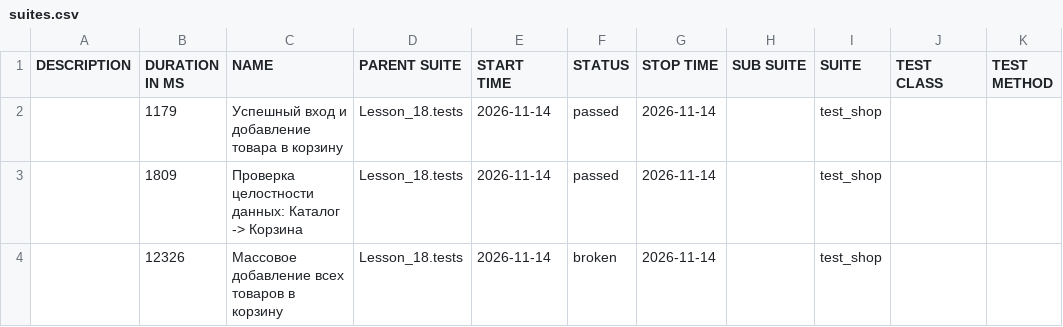
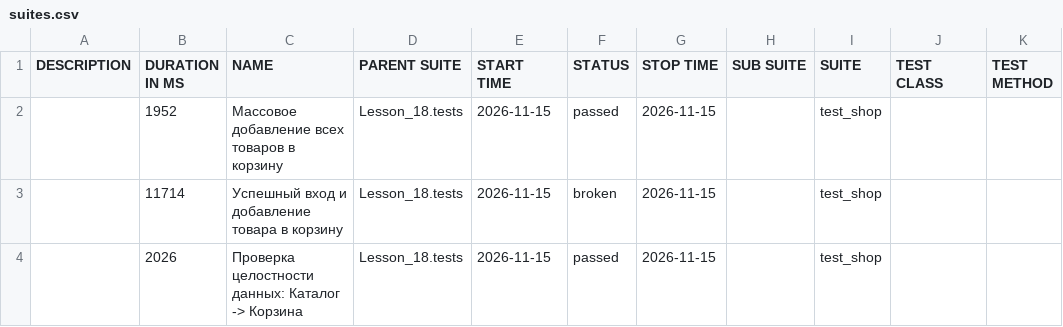
Before and after one commit to Ar4ipraha/automation, a CSV file: data/suites.csv, drawn as a sheet.

```diff
--- a/data/suites.csv
+++ b/data/suites.csv
@@ -1,4 +1,4 @@
 "DESCRIPTION","DURATION IN MS","NAME","PARENT SUITE","START TIME","STATUS","STOP TIME","SUB SUITE","SUITE","TEST CLASS","TEST METHOD"
-"","1179","Успешный вход и добавление товара в корзину","Lesson_18.tests","2026-11-14","passed","2026-11-14","","test_shop","",""
-"","1809","Проверка целостности данных: Каталог -> Корзина","Lesson_18.tests","2026-11-14","passed","2026-11-14","","test_shop","",""
-"","12326","Массовое добавление всех товаров в корзину","Lesson_18.tests","2026-11-14","broken","2026-11-14","","test_shop","",""
+"","1952","Массовое добавление всех товаров в корзину","Lesson_18.tests","2026-11-15","passed","2026-11-15","","test_shop","",""
+"","11714","Успешный вход и добавление товара в корзину","Lesson_18.tests","2026-11-15","broken","2026-11-15","","test_shop","",""
+"","2026","Проверка целостности данных: Каталог -> Корзина","Lesson_18.tests","2026-11-15","passed","2026-11-15","","test_shop","",""
```
Also changed, not shown: 52 other files.
